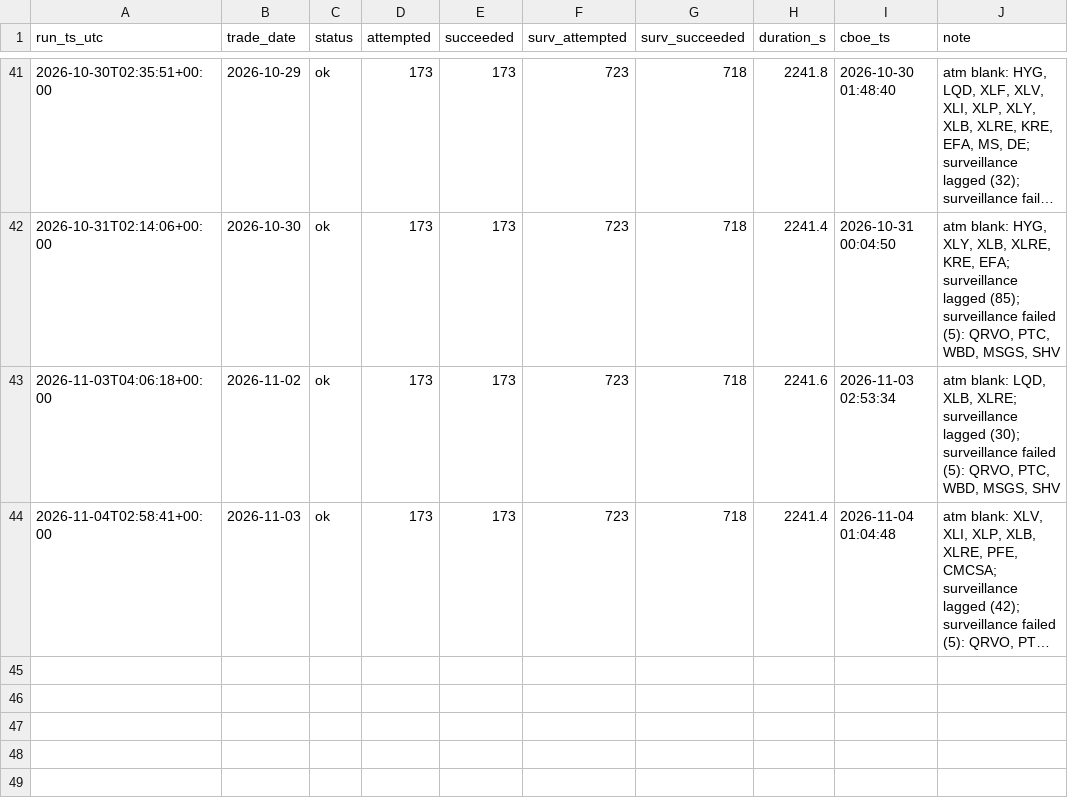
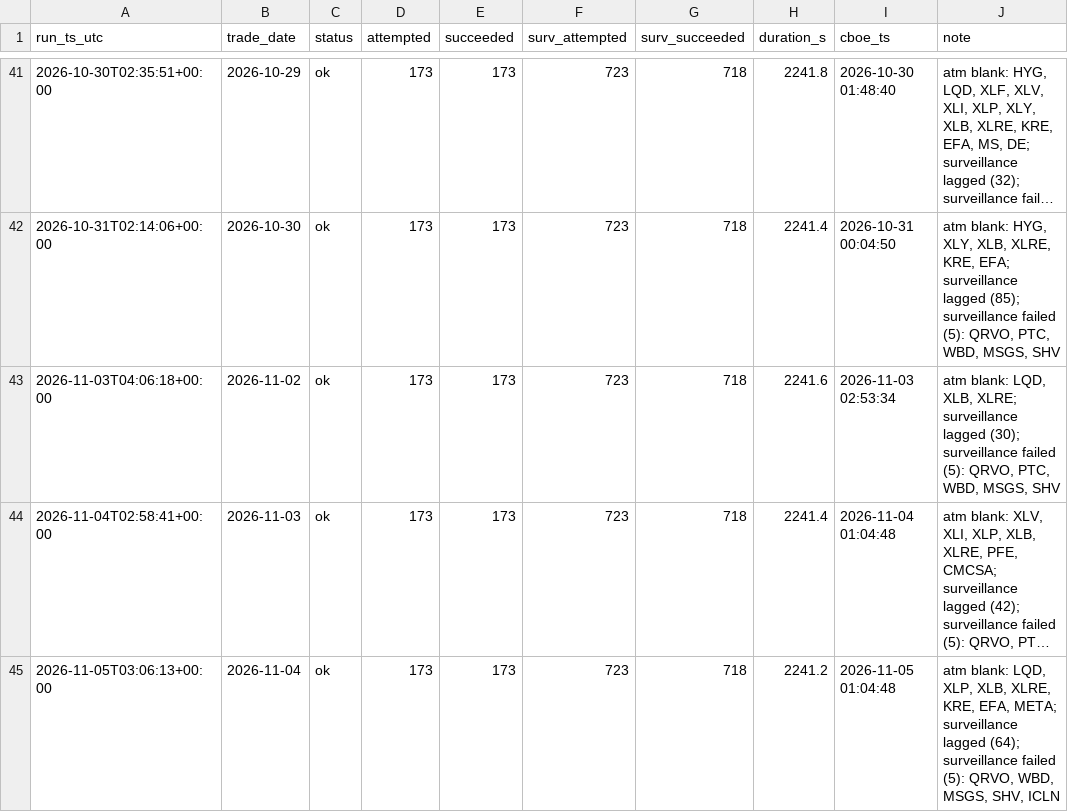
Before and after one commit to danielwlemmon/ivdb, a CSV file: runs.csv, drawn as a sheet; only a part is shown, gaps mark what is left out; long unchanged cells end in …; the diff names each change by its address in the sheet, - before the commit and + after, or states it on an @@ line.

Commit message:
runs: 2026-11-04 ok

```diff
--- a/runs.csv
+++ b/runs.csv
+row 45: 2026-11-05T03:06:13+00:00 | 2026-11-04 | ok | 173 | 173 | 723 | 718 | 2241.2 | 2026-11-05 01:04:48 | atm blank: LQD, XLP, XLB, XLRE, KRE, EFA, META; surveillance lagged (64); surveillance failed (5): QRVO, WBD, MSGS, SHV, ICLN
```
